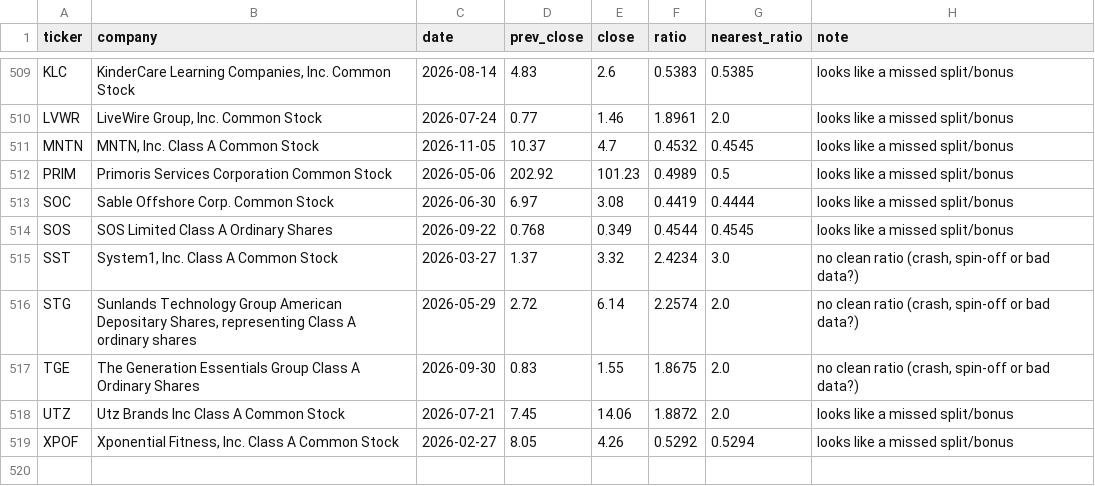
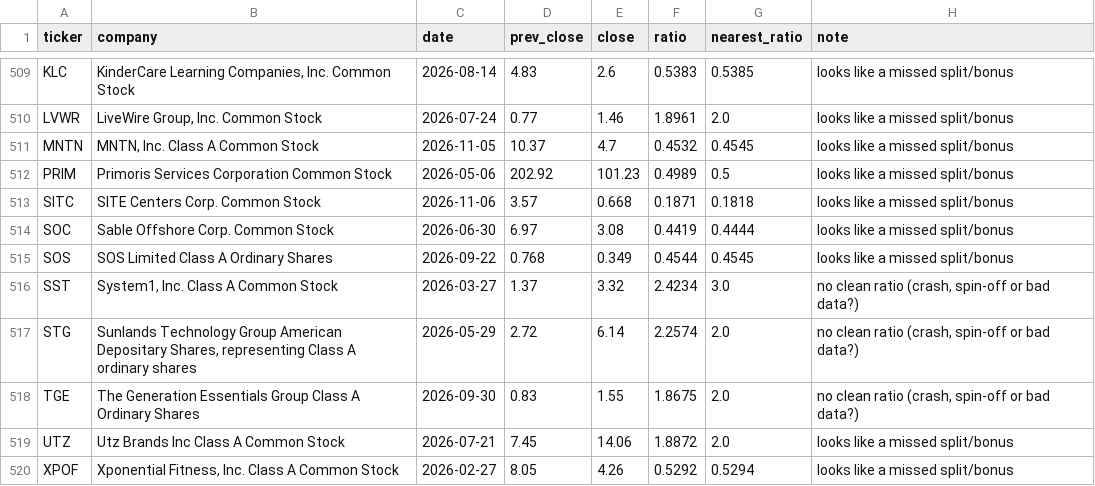
Before and after one commit to daksheshpatelinddp/nyse-data-engine, a CSV file: data/reports/review_jumps.csv, drawn as a sheet; only a part is shown, gaps mark what is left out; the diff names each change by its address in the sheet, - before the commit and + after, or states it on an @@ line.

```diff
--- a/data/reports/review_jumps.csv
+++ b/data/reports/review_jumps.csv
+row 513: SITC | SITE Centers Corp. Common Stock | 2026-11-06 | 3.57 | 0.668 | 0.1871 | 0.1818 | looks like a missed split/bonus
```
Also changed, not shown: 6 other files.
